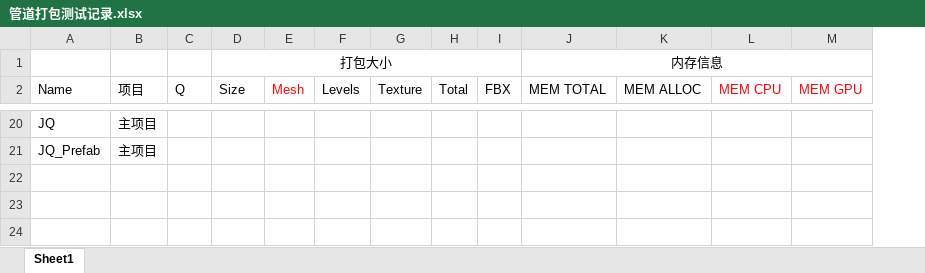
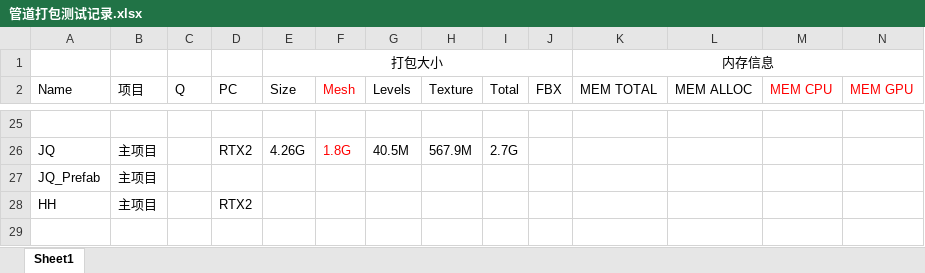
Before and after one commit to llhswwha/SceneRebuilder, an Excel workbook: Documents/管道打包测试记录.xlsx, sheet Sheet1, drawn as a sheet; only a part is shown, gaps mark what is left out; values as stored, in another font and other column widths than the file's, no borders; addresses are those after the commit; rows hold the shown columns only; the diff covers the shown part only; the diff names each change by its address in the sheet, - before the commit and + after, or states it on an @@ line.

```diff
--- a/Documents/管道打包测试记录.xlsx (sheet Sheet1)
+++ b/Documents/管道打包测试记录.xlsx (sheet Sheet1)
+column D (PC), empty
-row 25: JQ | 主项目
+row 25: (empty)
+row 26: JQ | 主项目 |  | RTX2 | 4.26G | 1.8G | 40.5M | 567.9M | 2.7G
+row 28: HH | 主项目 |  | RTX2
+row 29: (empty)
```
Also changed, not shown: 22 added rows, 4 removed rows and 27 edited cells elsewhere in this sheet, 16 other files.
